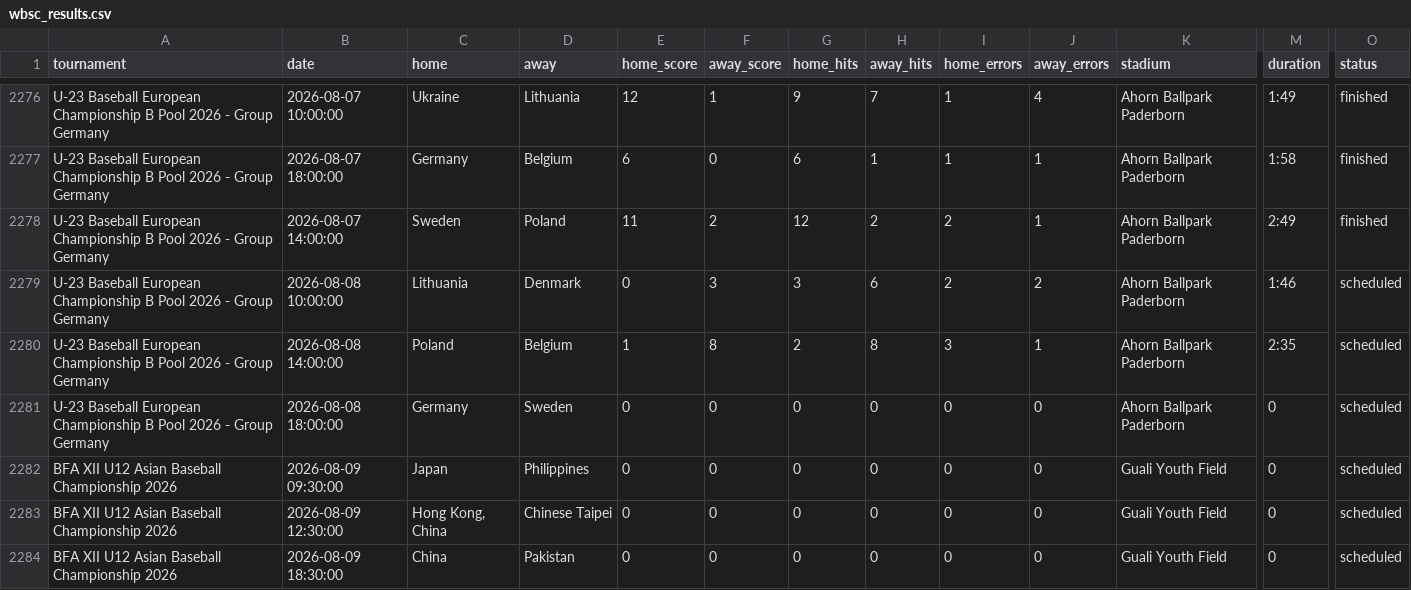
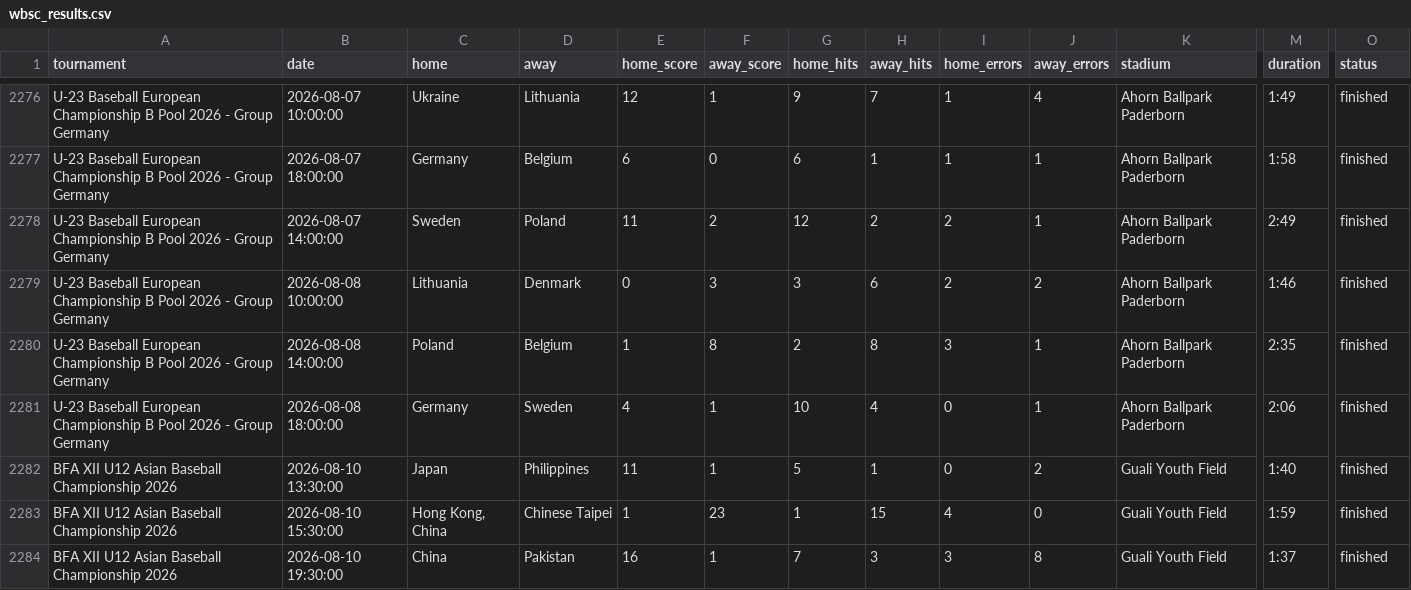
Before and after one commit to cafei-n/baseball_world, a CSV file: data/wbsc_results.csv, drawn as a sheet; only a part is shown, gaps mark what is left out; the diff covers the shown part only; the diff names each change by its address in the sheet, - before the commit and + after, or states it on an @@ line.

```diff
--- a/data/wbsc_results.csv
+++ b/data/wbsc_results.csv
-O2279:O2284 (status): scheduled
+O2279:O2284 (status): finished
-E2281 (home_score): 0
+E2281 (home_score): 4
-F2281:F2282 (away_score): 0
+F2281:F2282 (away_score): 1
-G2281 (home_hits): 0
+G2281 (home_hits): 10
-H2281 (away_hits): 0
+H2281 (away_hits): 4
-J2281 (away_errors): 0
+J2281 (away_errors): 1
-M2281 (duration): 0
+M2281 (duration): 2:06
-B2282 (date): 2026-08-09 09:30:00
+B2282 (date): 2026-08-10 13:30:00
-E2282 (home_score): 0
+E2282 (home_score): 11
-G2282 (home_hits): 0
+G2282 (home_hits): 5
-H2282 (away_hits): 0
+H2282 (away_hits): 1
-J2282 (away_errors): 0
+J2282 (away_errors): 2
-M2282 (duration): 0
+M2282 (duration): 1:40
-B2283 (date): 2026-08-09 12:30:00
+B2283 (date): 2026-08-10 15:30:00
-E2283 (home_score): 0
+E2283 (home_score): 1
-F2283 (away_score): 0
+F2283 (away_score): 23
-G2283 (home_hits): 0
+G2283 (home_hits): 1
-H2283 (away_hits): 0
+H2283 (away_hits): 15
-I2283 (home_errors): 0
+I2283 (home_errors): 4
-M2283 (duration): 0
+M2283 (duration): 1:59
-B2284 (date): 2026-08-09 18:30:00
+B2284 (date): 2026-08-10 19:30:00
-E2284 (home_score): 0
+E2284 (home_score): 16
-F2284 (away_score): 0
+F2284 (away_score): 1
-G2284 (home_hits): 0
+G2284 (home_hits): 7
-H2284 (away_hits): 0
+H2284 (away_hits): 3
-I2284 (home_errors): 0
+I2284 (home_errors): 3
-J2284 (away_errors): 0
+J2284 (away_errors): 8
-M2284 (duration): 0
+M2284 (duration): 1:37
```
Also changed, not shown: 154 edited cells elsewhere in this file, data/ranking.csv, data/scraped_events.csv, 8 other files.
